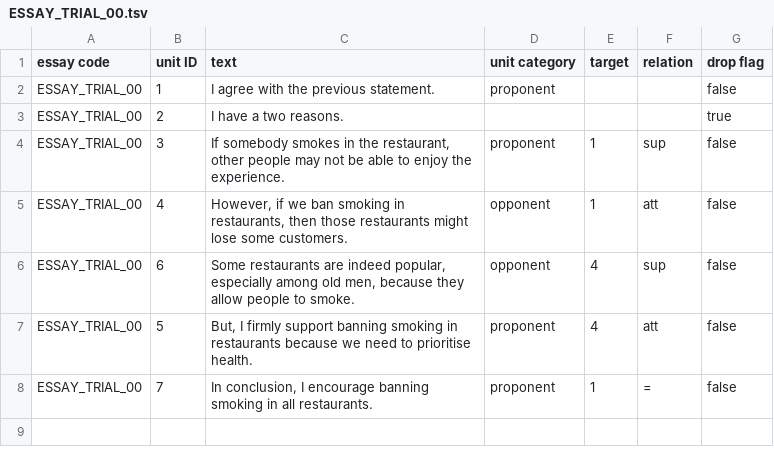
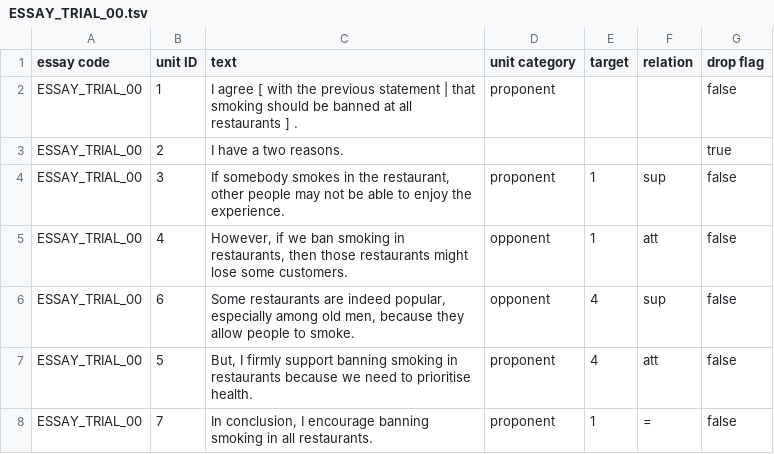
Before and after one commit to wiragotama/TIARA-annotationTool, a TSV file: sample_annotated/ESSAY_TRIAL_00.tsv, drawn as a sheet.

```diff
--- a/sample_annotated/ESSAY_TRIAL_00.tsv
+++ b/sample_annotated/ESSAY_TRIAL_00.tsv
@@ -1,3 +1,3 @@
 essay code	 unit ID	 text	 unit category	 target	 relation	 drop flag
-ESSAY_TRIAL_00	1	"I agree with the previous statement."	"proponent"			false
+ESSAY_TRIAL_00	1	"I agree [ with the previous statement | that smoking should be banned at all restaurants ] ."	"proponent"			false
 ESSAY_TRIAL_00	2	"I have a two reasons."	" "			true
```
Also changed, not shown: 10 other files.
